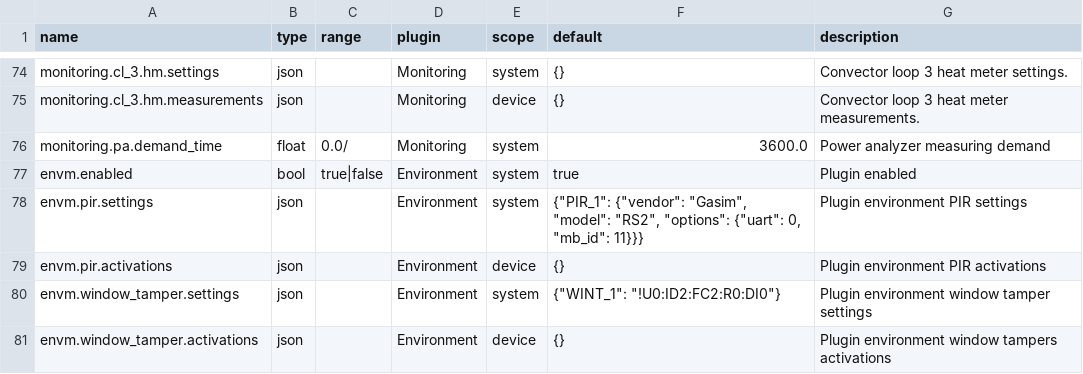
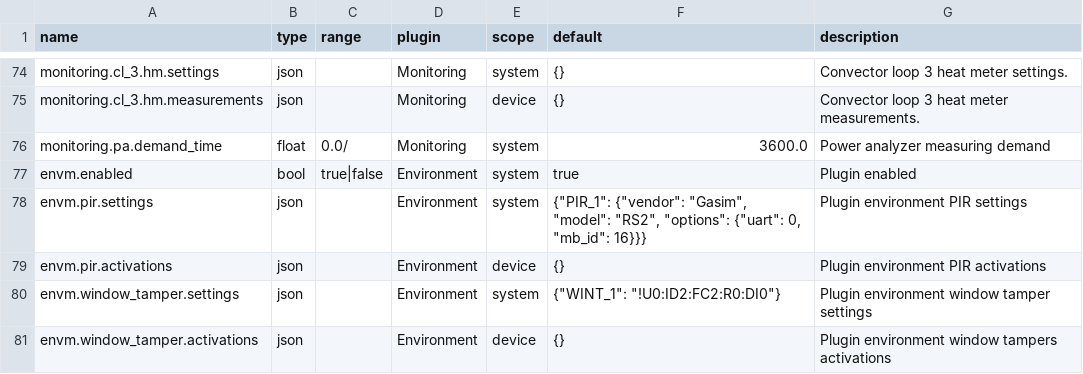
Before and after one commit to bgerp/ztm, a CSV file: registers.csv, drawn as a sheet; only a part is shown, gaps mark what is left out.

Commit message:
Fix default address

```diff
--- a/registers.csv
+++ b/registers.csv
@@ -77,3 +77,3 @@
 "envm.enabled","bool","true|false","Environment","system","true","Plugin enabled"
-"envm.pir.settings","json","","Environment","system","{""PIR_1"": {""vendor"": ""Gasim"", ""model"": ""RS2"", ""options"": {""uart"": 0, ""mb_id"": 11}}}","Plugin environment PIR settings"
+"envm.pir.settings","json","","Environment","system","{""PIR_1"": {""vendor"": ""Gasim"", ""model"": ""RS2"", ""options"": {""uart"": 0, ""mb_id"": 16}}}","Plugin environment PIR settings"
 "envm.pir.activations","json","","Environment","device","{}","Plugin environment PIR activations"
```
